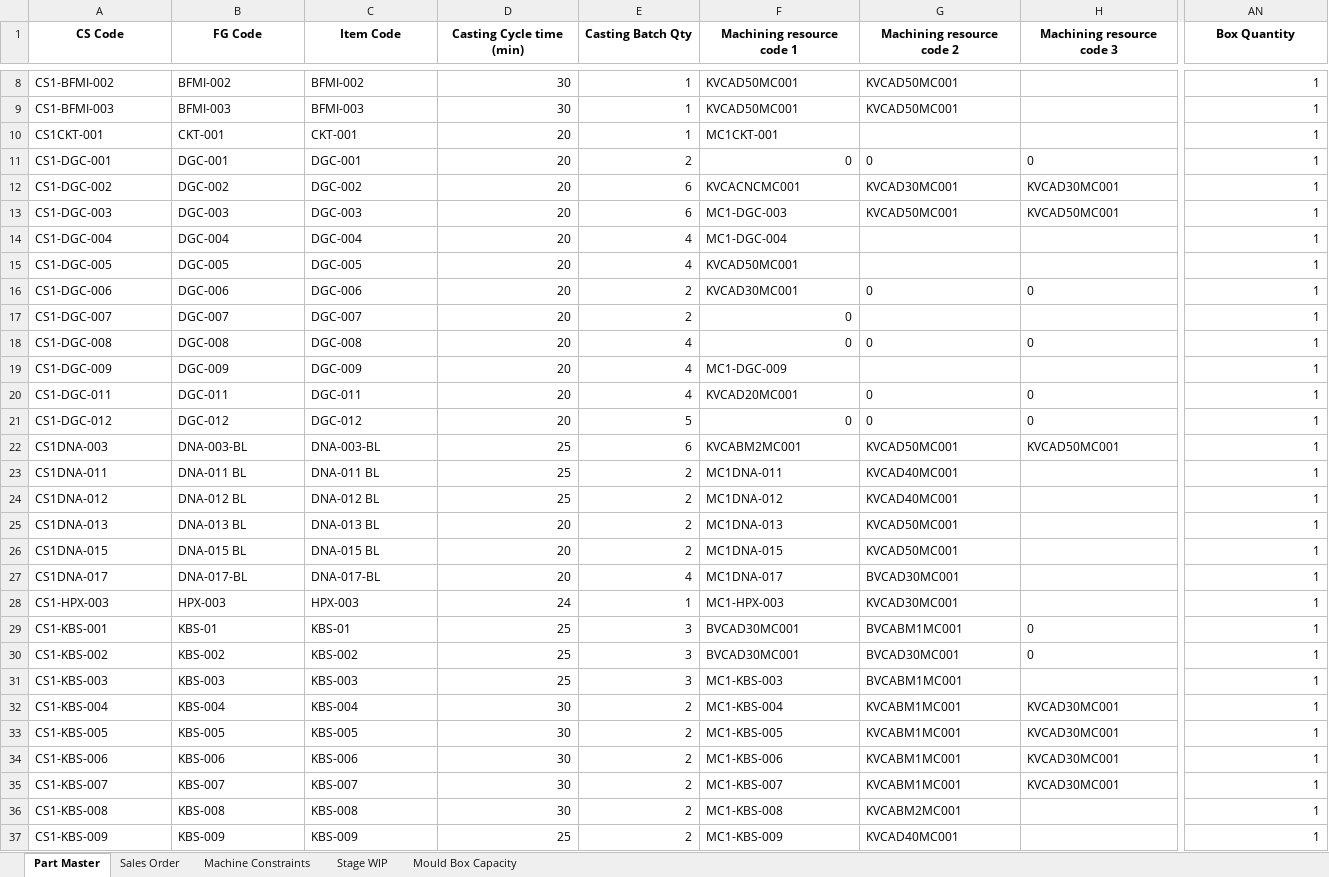
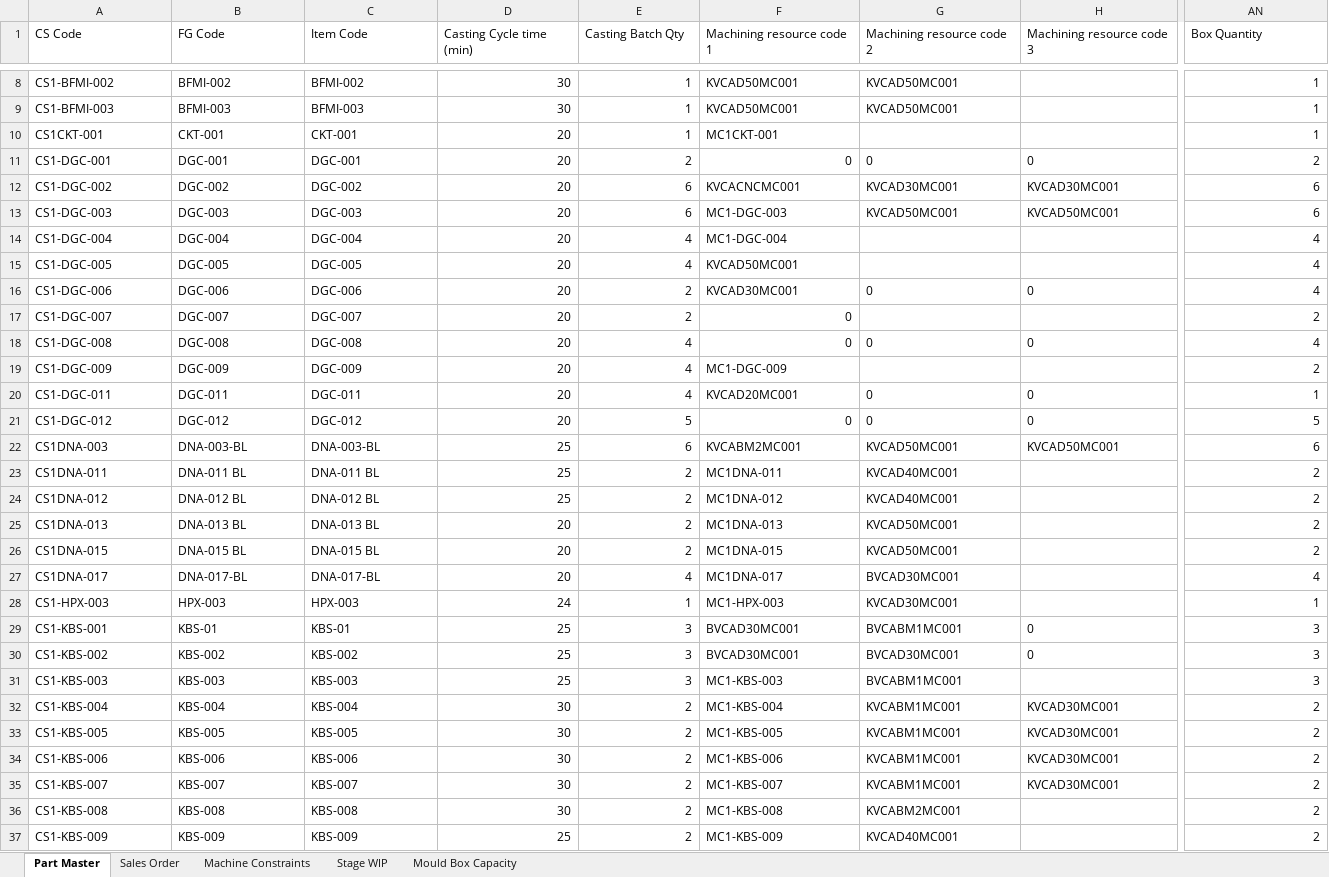
Before and after one commit to Monishkumarvr/PP-C, an Excel workbook: Master_Data_Updated_Nov_Dec2.xlsx, sheet Part Master, drawn as a sheet; only a part is shown, gaps mark what is left out; values as stored, in another font and other column widths than the file's, no borders; the diff covers the shown part only; the diff names each change by its address in the sheet, - before the commit and + after, or states it on an @@ line.

```diff
--- a/Master_Data_Updated_Nov_Dec2.xlsx (sheet Part Master)
+++ b/Master_Data_Updated_Nov_Dec2.xlsx (sheet Part Master)
@@ A1:AN1 bold: on → off, alignment: center → left @@
-AN11 (Box Quantity): 1
+AN11 (Box Quantity): 2
-AN12:AN13 (Box Quantity): 1
+AN12:AN13 (Box Quantity): 6
-AN14:AN16 (Box Quantity): 1
+AN14:AN16 (Box Quantity): 4
-AN17 (Box Quantity): 1
+AN17 (Box Quantity): 2
-AN18 (Box Quantity): 1
+AN18 (Box Quantity): 4
-AN19 (Box Quantity): 1
+AN19 (Box Quantity): 2
-AN21 (Box Quantity): 1
+AN21 (Box Quantity): 5
-AN22 (Box Quantity): 1
+AN22 (Box Quantity): 6
-AN23:AN26 (Box Quantity): 1
+AN23:AN26 (Box Quantity): 2
-AN27 (Box Quantity): 1
+AN27 (Box Quantity): 4
-AN29:AN31 (Box Quantity): 1
+AN29:AN31 (Box Quantity): 3
-AN32:AN37 (Box Quantity): 1
+AN32:AN37 (Box Quantity): 2
```
Also changed, not shown: 108 edited cells and cell formats elsewhere in this sheet, sheet Sales Order, sheet Stage WIP, sheet Mould Box Capacity.
